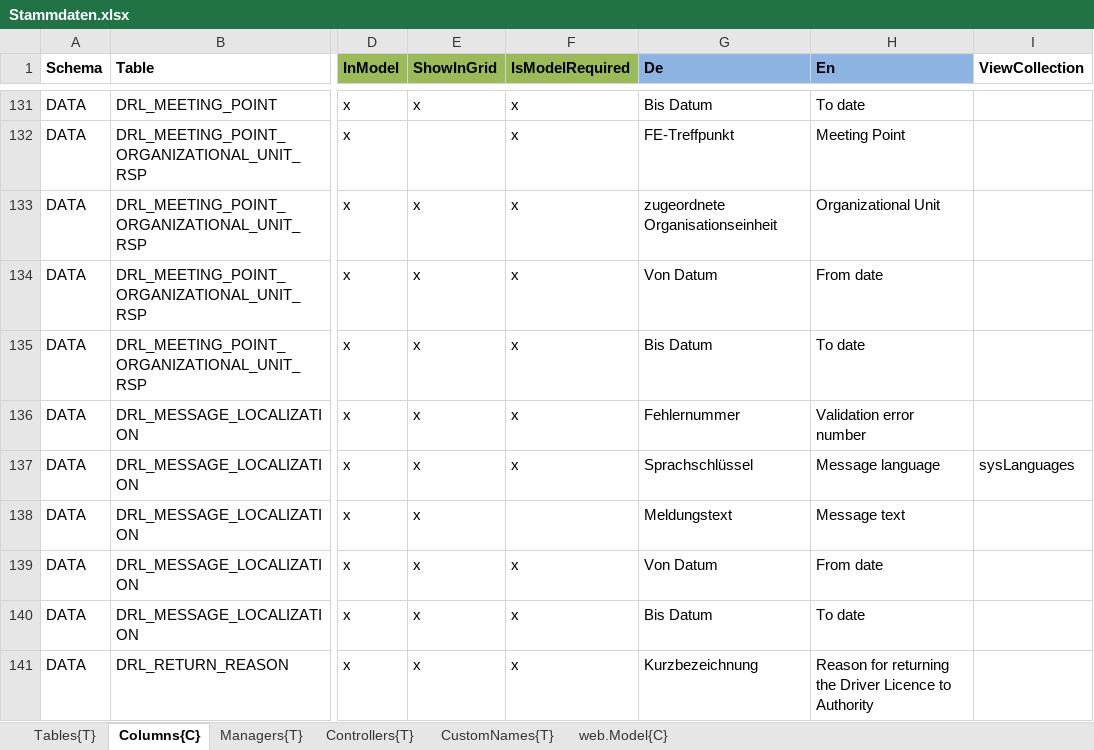
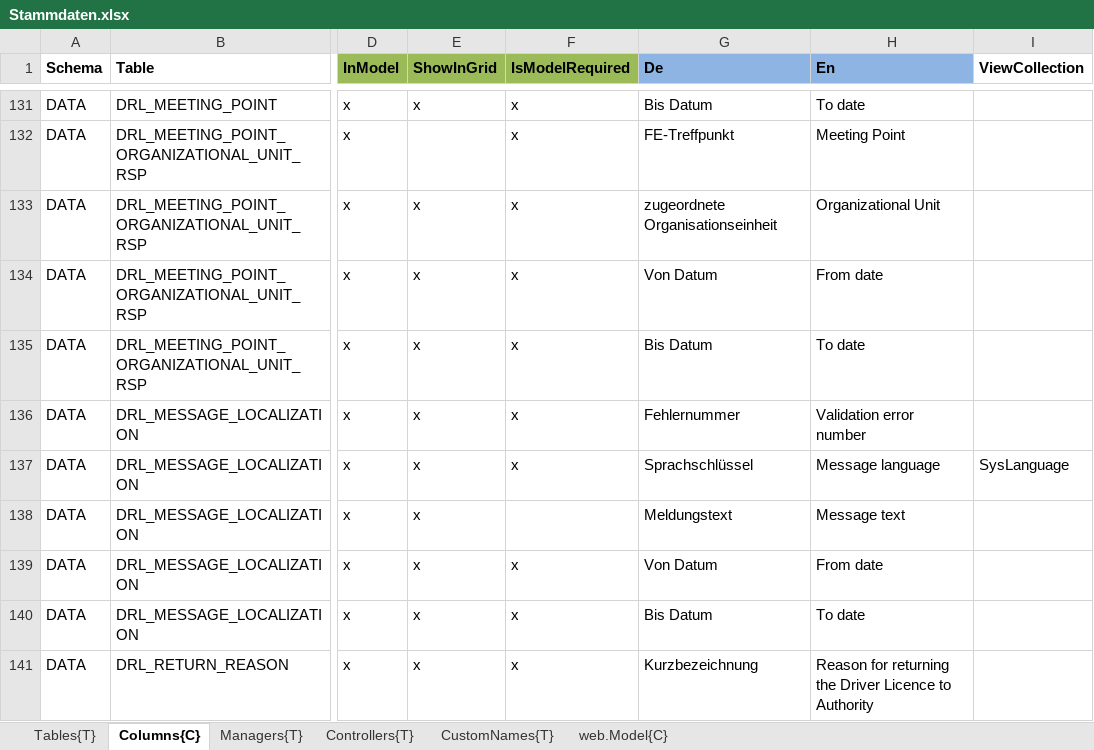
Before and after one commit to HedinRakot/MasterDataModule, an Excel workbook: MasterDataModule/Generation/MasterDataModule.Generation/Declarations/Stammdaten.xlsx, sheet Columns{C}, drawn as a sheet; only a part is shown, gaps mark what is left out; values as stored, in another font and other column widths than the file's, no borders; the diff covers the shown part only; the diff names each change by its address in the sheet, - before the commit and + after, or states it on an @@ line.

Commit message:
CollectionTypes generation

```diff
--- a/MasterDataModule/Generation/MasterDataModule.Generation/Declarations/Stammdaten.xlsx (sheet Columns{C})
+++ b/MasterDataModule/Generation/MasterDataModule.Generation/Declarations/Stammdaten.xlsx (sheet Columns{C})
-I137 (ViewCollection): sysLanguages
+I137 (ViewCollection): SysLanguage
```
Also changed, not shown: 7 edited cells elsewhere in this sheet, sheet Tables{T}, 28 other files.
